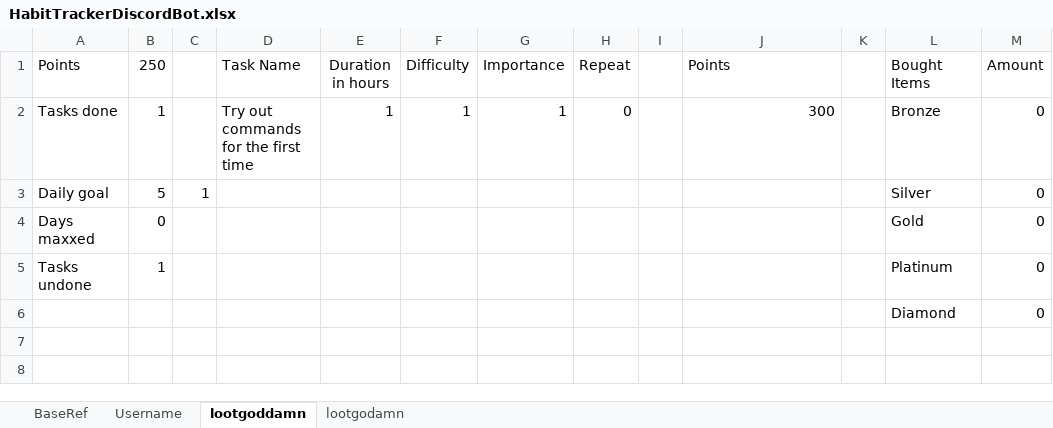
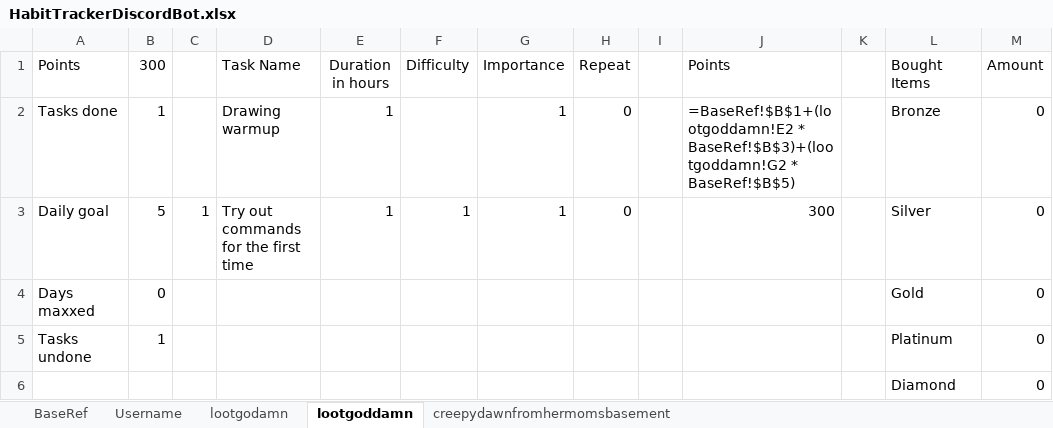
Before and after one commit to LootGodamn/HabitTrackerDiscordBot, an Excel workbook: HabitTrackerDiscordBot.xlsx, sheet lootgoddamn, drawn as a sheet; values as stored, in another font and other column widths than the file's, no borders; formulas without a stored value are shown as written; the diff names each change by its address in the sheet, - before the commit and + after, or states it on an @@ line.

```diff
--- a/HabitTrackerDiscordBot.xlsx (sheet lootgoddamn)
+++ b/HabitTrackerDiscordBot.xlsx (sheet lootgoddamn)
+sheet tab: creepydawnfromhermomsbasement
@@ sheet tab order changed: BaseRef | Username | lootgodamn | lootgoddamn | creepydawnfromhermomsbasement @@
-B1: 250
+B1: 300
-D2 (Task Name): Try out commands for the first time
+D2 (Task Name): Drawing warmup
-F2 (Difficulty): 1
+F2 (Difficulty): (empty)
-J2 (Points): 300
+J2 (Points): =BaseRef!$B$1+(lootgoddamn!E2 * BaseRef!$B$3)+(lootgoddamn!G2 * BaseRef!$B$5)
-D3 (Task Name): (empty)
+D3 (Task Name): Try out commands for the first time
-E3 (Duration in hours): (empty)
+E3 (Duration in hours): 1
-F3 (Difficulty): (empty)
+F3 (Difficulty): 1
-G3 (Importance): (empty)
+G3 (Importance): 1
-H3 (Repeat): (empty)
+H3 (Repeat): 0
-J3 (Points): (empty)
+J3 (Points): 300
```
Also changed, not shown: sheet BaseRef, 2 other files.
